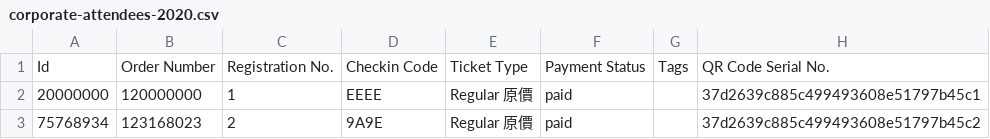
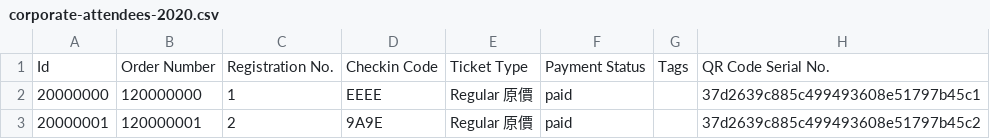
Before and after one commit to tai271828/PyCon-ETL, a CSV file: contrib/data/corporate-attendees-2020.csv, drawn as a sheet; only a part is shown; the diff names each change by its address in the sheet, - before the commit and + after, or states it on an @@ line.

Commit message:
update corporate-attendees-2020.csv

```diff
--- a/contrib/data/corporate-attendees-2020.csv
+++ b/contrib/data/corporate-attendees-2020.csv
-A3: 75768934
+A3: 20000001
-B3: 123168023
+B3: 120000001
```
